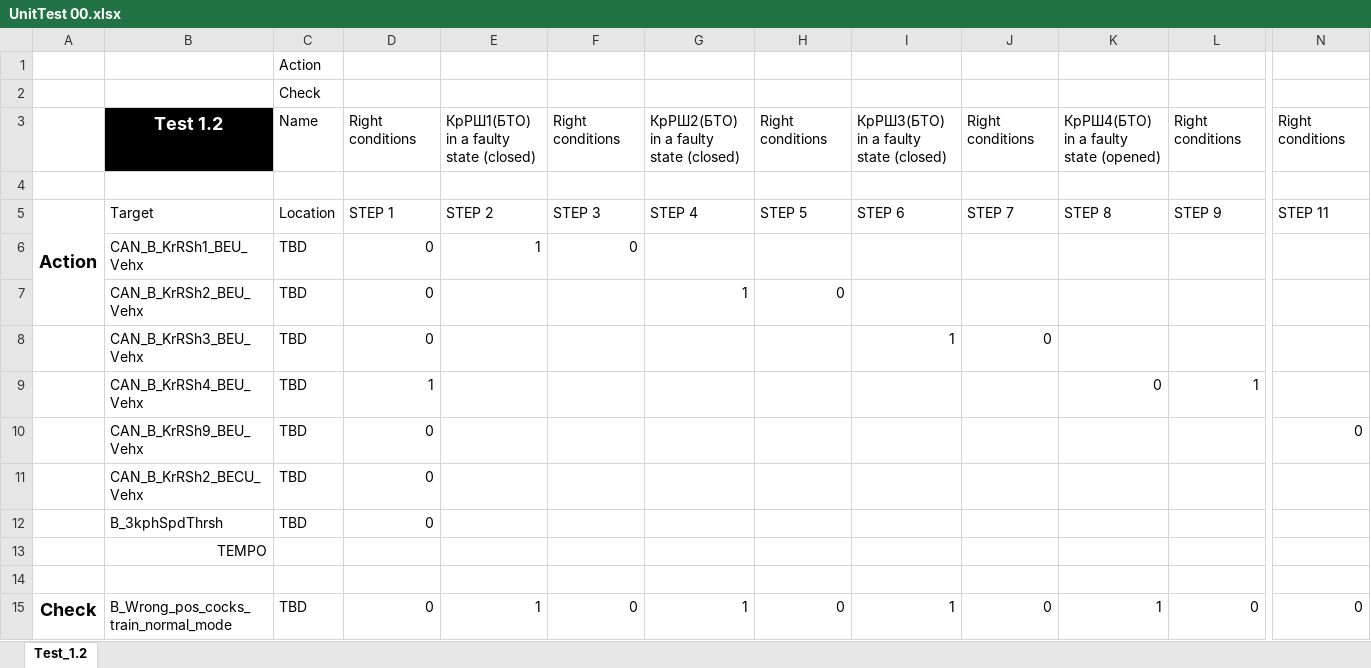
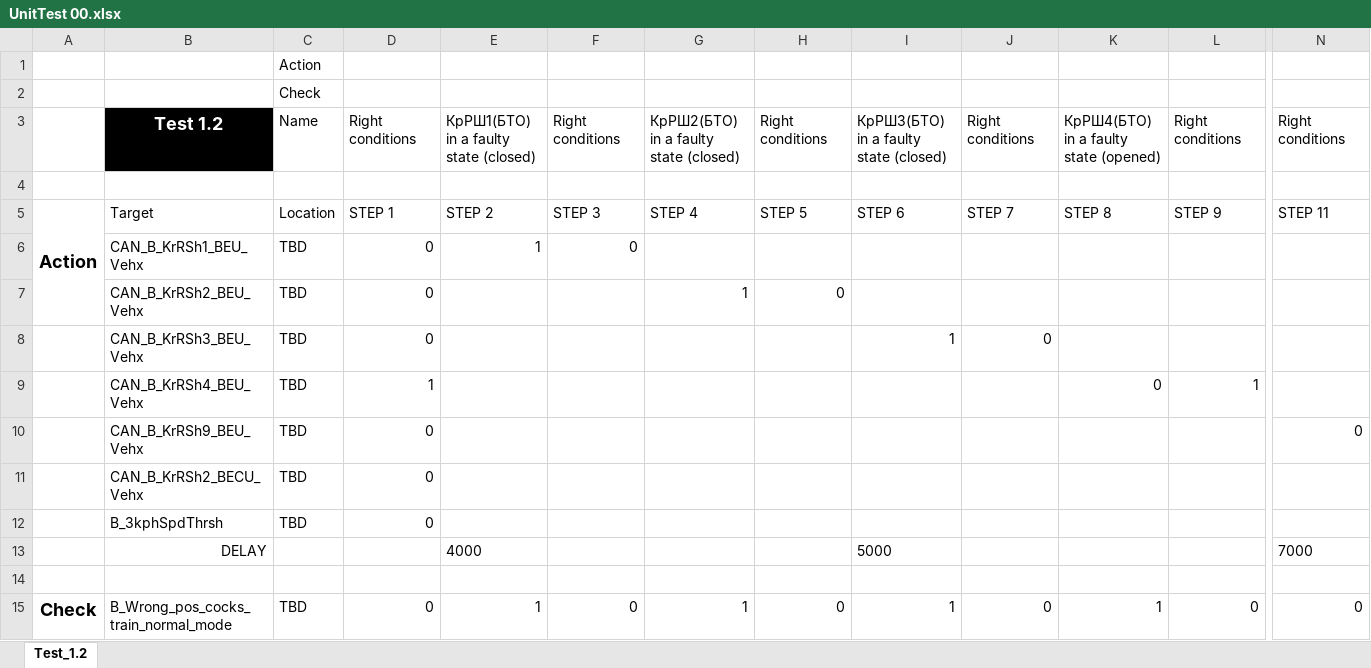
Before and after one commit to AlstomTCMS/ValToolMgr, an Excel workbook: UnitTest 00.xlsx, sheet Test_1.2, drawn as a sheet; only a part is shown, gaps mark what is left out; values as stored, in another font and other column widths than the file's, no borders; table styles not drawn; removed rows and columns are numbered as before the commit, all else as after; rows hold the shown columns only; the diff names each change by its address in the sheet, - before the commit and + after, or states it on an @@ line.

Commit message:
Ajout temporisation dans la generation scenario

```diff
--- a/UnitTest 00.xlsx (sheet Test_1.2)
+++ b/UnitTest 00.xlsx (sheet Test_1.2)
-row 13:  | TEMPO
+row 13:  | DELAY |  |  | 4000 |  |  |  | 5000 |  |  |  | 7000
```
Also changed, not shown: 3 other files.
